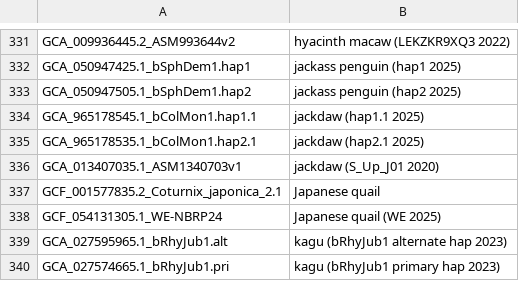
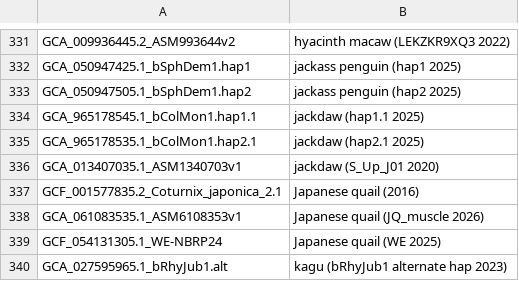
Before and after one commit to ucscGenomeBrowser/kent, a TSV file: src/hg/makeDb/doc/birdsAsmHub/birds.orderList.tsv, drawn as a sheet; only a part is shown, gaps mark what is left out; the shorter side is filled out with more unchanged rows.

```diff
--- a/src/hg/makeDb/doc/birdsAsmHub/birds.orderList.tsv
+++ b/src/hg/makeDb/doc/birdsAsmHub/birds.orderList.tsv
@@ -336,3 +336,4 @@ GCA_965178535.1_bColMon1.hap2.1	jackdaw (hap2.1 2025)
 GCA_013407035.1_ASM1340703v1	jackdaw (S_Up_J01 2020)
-GCF_001577835.2_Coturnix_japonica_2.1	Japanese quail
+GCF_001577835.2_Coturnix_japonica_2.1	Japanese quail (2016)
+GCA_061083535.1_ASM6108353v1	Japanese quail (JQ_muscle 2026)
 GCF_054131305.1_WE-NBRP24	Japanese quail (WE 2025)
```
Also changed, not shown: src/hg/makeDb/doc/fishAsmHub/fish.orderList.tsv, src/hg/makeDb/doc/fungiAsmHub/fungi.orderList.tsv, 1 other file.
